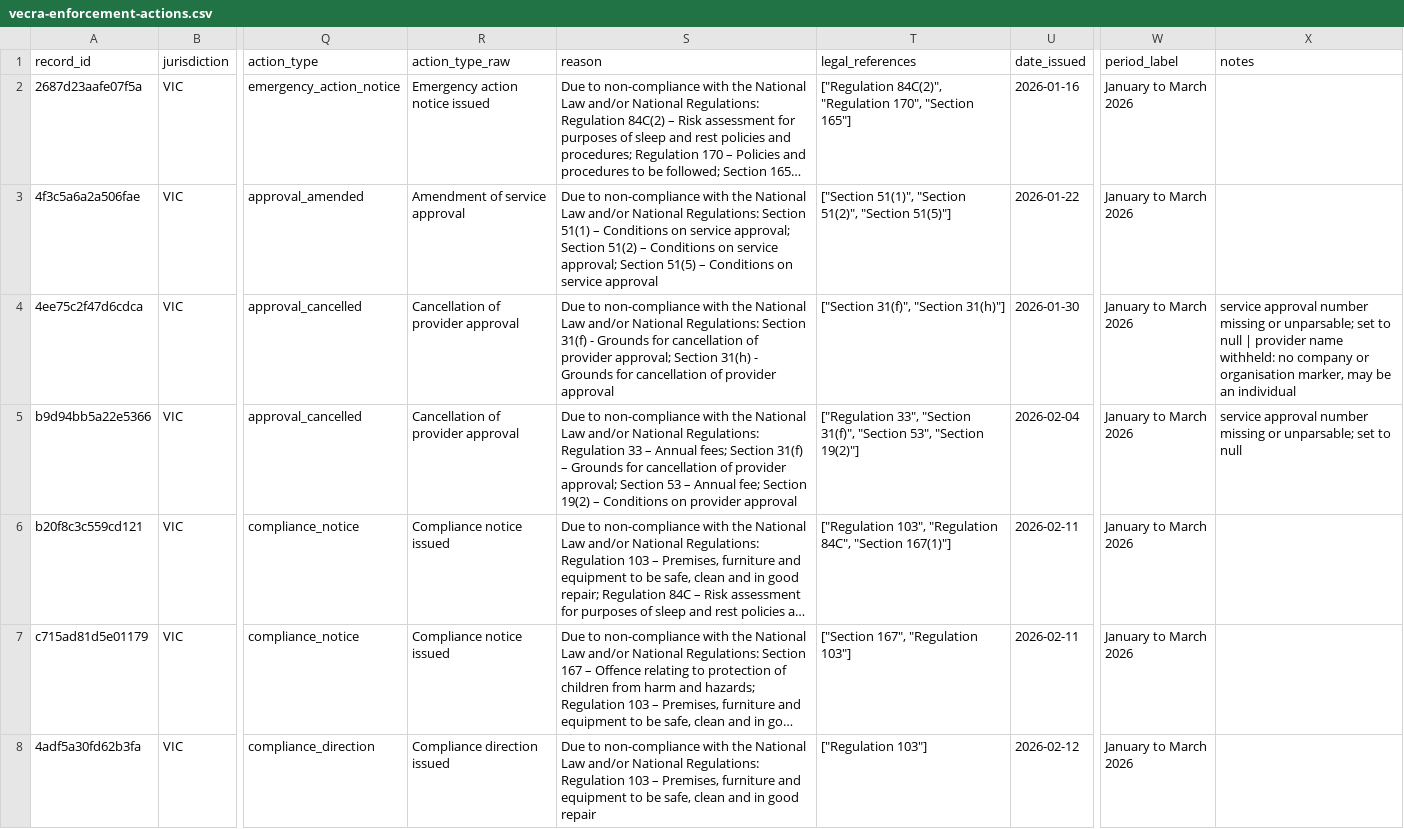
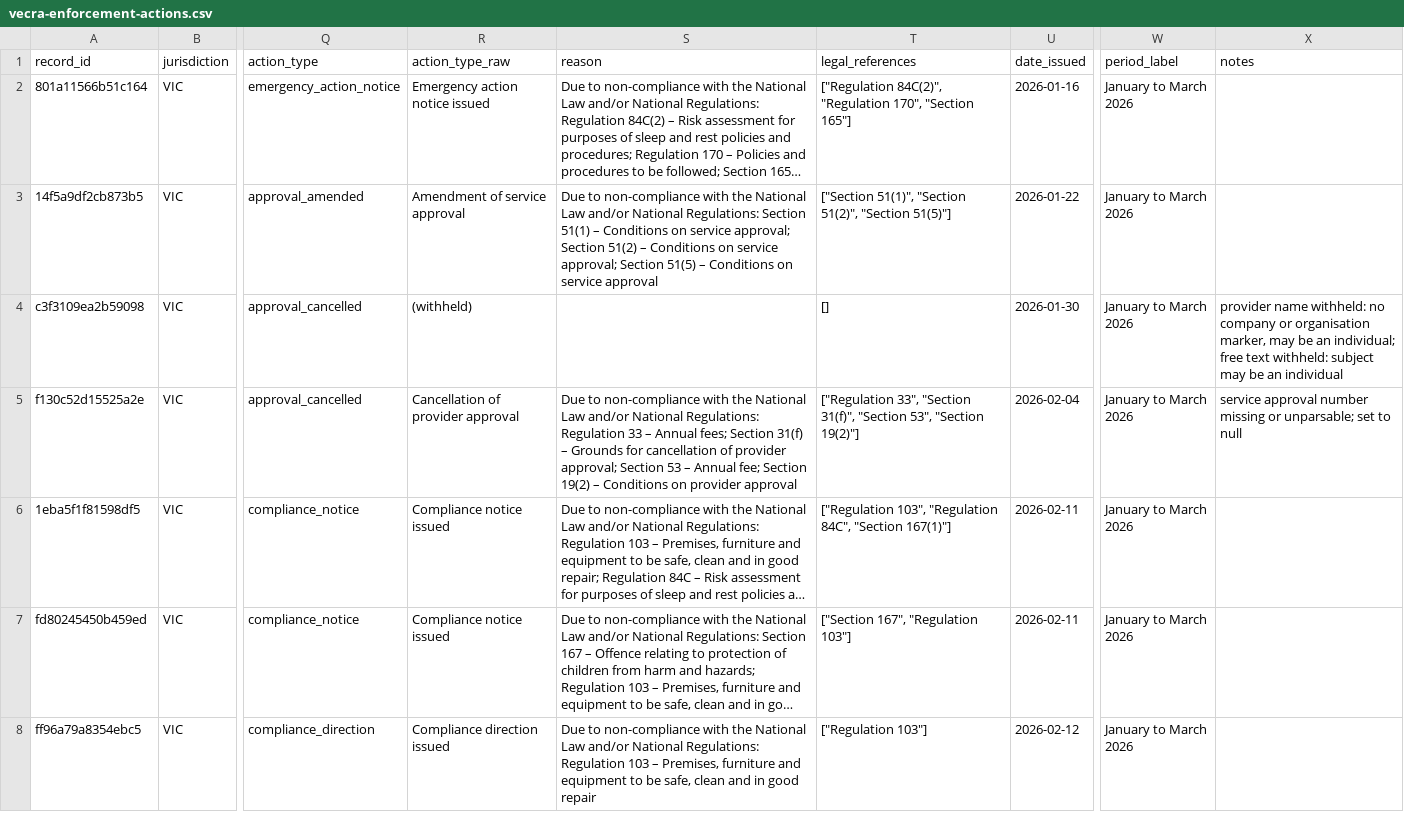
Before and after one commit to Jimmycarroll2021/Transparency-in-Care-Australia, a CSV file: data/processed/vecra-enforcement-actions.csv, drawn as a sheet; only a part is shown, gaps mark what is left out; long unchanged cells end in …; the diff covers the shown part only; the diff names each change by its address in the sheet, - before the commit and + after, or states it on an @@ line.

```diff
--- a/data/processed/vecra-enforcement-actions.csv
+++ b/data/processed/vecra-enforcement-actions.csv
-A2 (record_id): 2687d23aafe07f5a
+A2 (record_id): 801a11566b51c164
-A3 (record_id): 4f3c5a6a2a506fae
+A3 (record_id): 14f5a9df2cb873b5
-A4 (record_id): 4ee75c2f47d6cdca
+A4 (record_id): c3f3109ea2b59098
-R4 (action_type_raw): Cancellation of provider approval
+R4 (action_type_raw): (withheld)
-S4 (reason): Due to non-compliance with the National Law and/or National Regulations: Section 31(f) - Grounds for cancellation of provider approval; Section 31(h) - Grounds for cancellation of provider approval
+S4 (reason): (empty)
-T4 (legal_references): ["Section 31(f)", "Section 31(h)"]
+T4 (legal_references): []
-X4 (notes): service approval number missing or unparsable; set to null | provider name withheld: no company or organisation marker, may be…
+X4 (notes): provider name withheld: no company or organisation marker, may be an individual; free text withheld: subject may be…
-A5 (record_id): b9d94bb5a22e5366
+A5 (record_id): f130c52d15525a2e
-A6 (record_id): b20f8c3c559cd121
+A6 (record_id): 1eba5f1f81598df5
-A7 (record_id): c715ad81d5e01179
+A7 (record_id): fd80245450b459ed
-A8 (record_id): 4adf5a30fd62b3fa
+A8 (record_id): ff96a79a8354ebc5
```
Also changed, not shown: 170 edited cells elsewhere in this file, data/processed/provider-groups.csv, data/processed/qld-enforcement-actions.csv, 33 other files.
